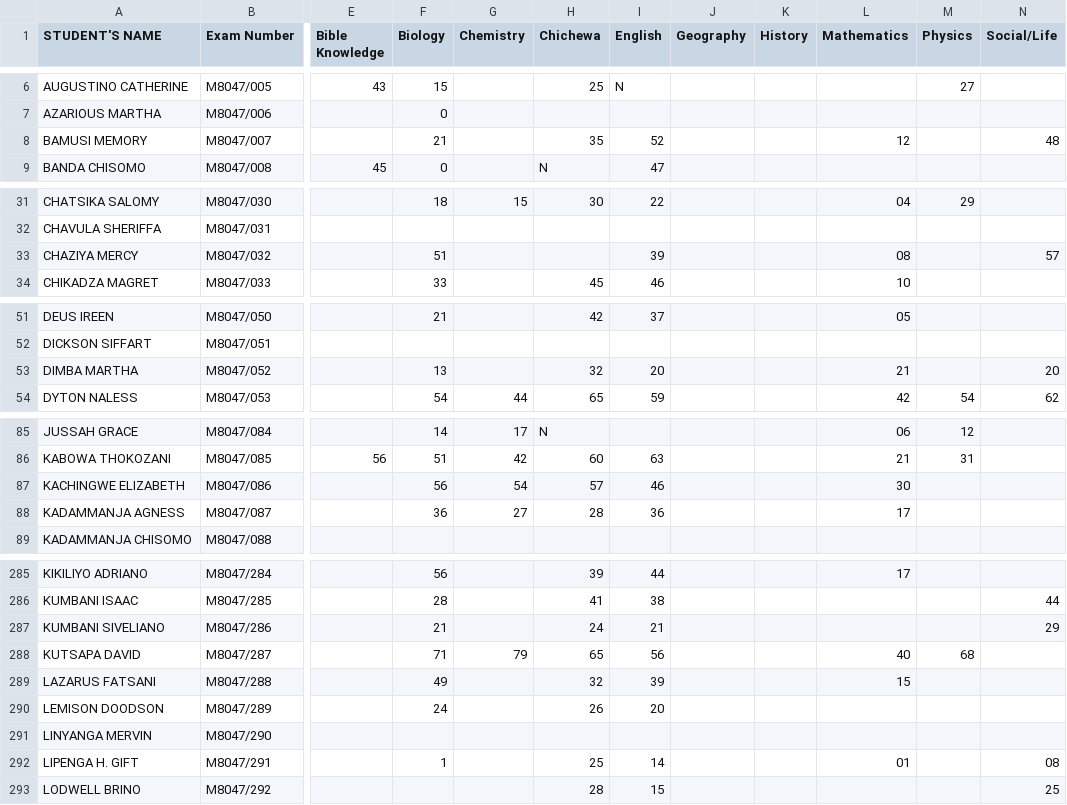
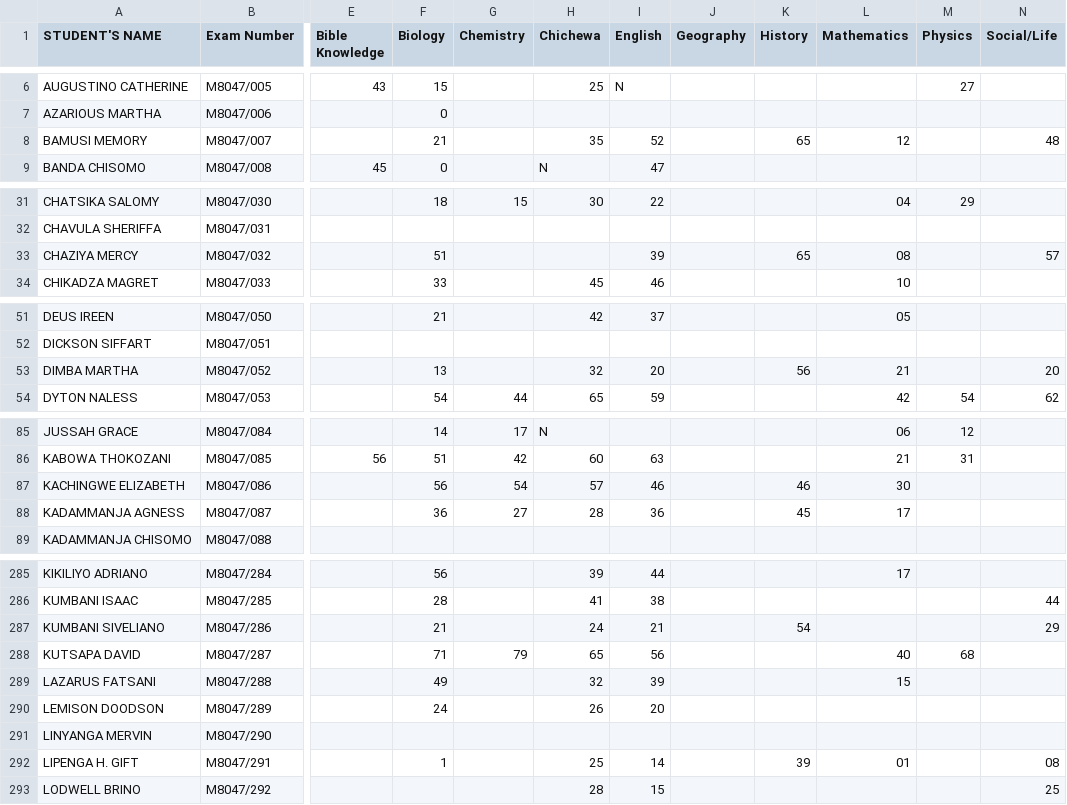
Before and after one commit to magawass/m1, a CSV file: form4.csv, drawn as a sheet; only a part is shown, gaps mark what is left out; the diff covers the shown part only; the diff names each change by its address in the sheet, - before the commit and + after, or states it on an @@ line.

Commit message:
Update: form4 - History (4/23/2026, 9:40:27 AM)

```diff
--- a/form4.csv
+++ b/form4.csv
-K8 (History): (empty)
+K8 (History): 65
-K33 (History): (empty)
+K33 (History): 65
-K53 (History): (empty)
+K53 (History): 56
-K87 (History): (empty)
+K87 (History): 46
-K88 (History): (empty)
+K88 (History): 45
-K287 (History): (empty)
+K287 (History): 54
-K292 (History): (empty)
+K292 (History): 39
```
Also changed, not shown: 12 edited cells elsewhere in this file.
